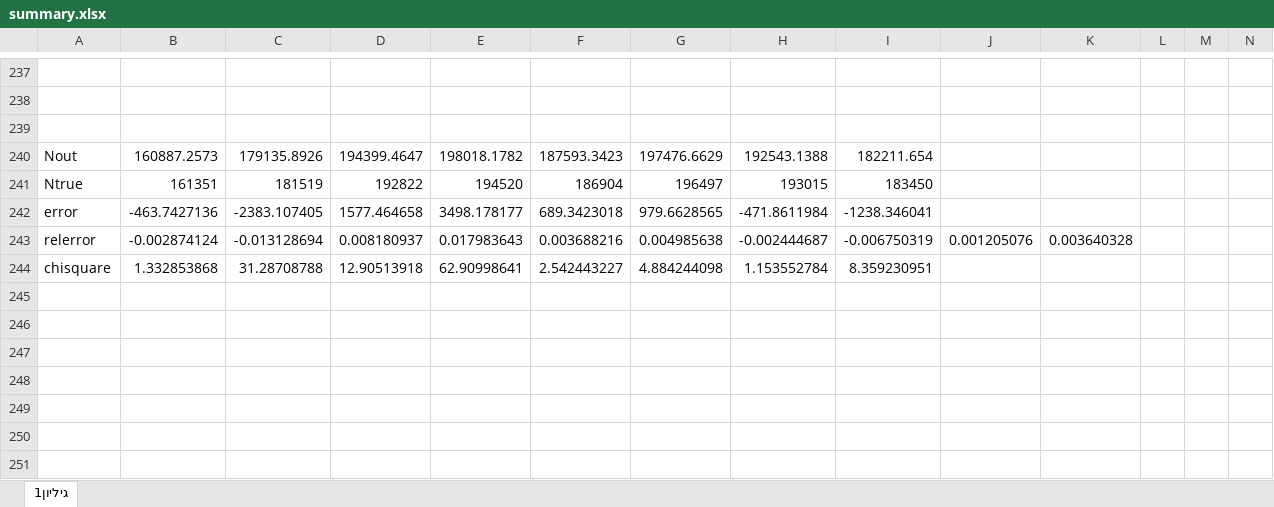
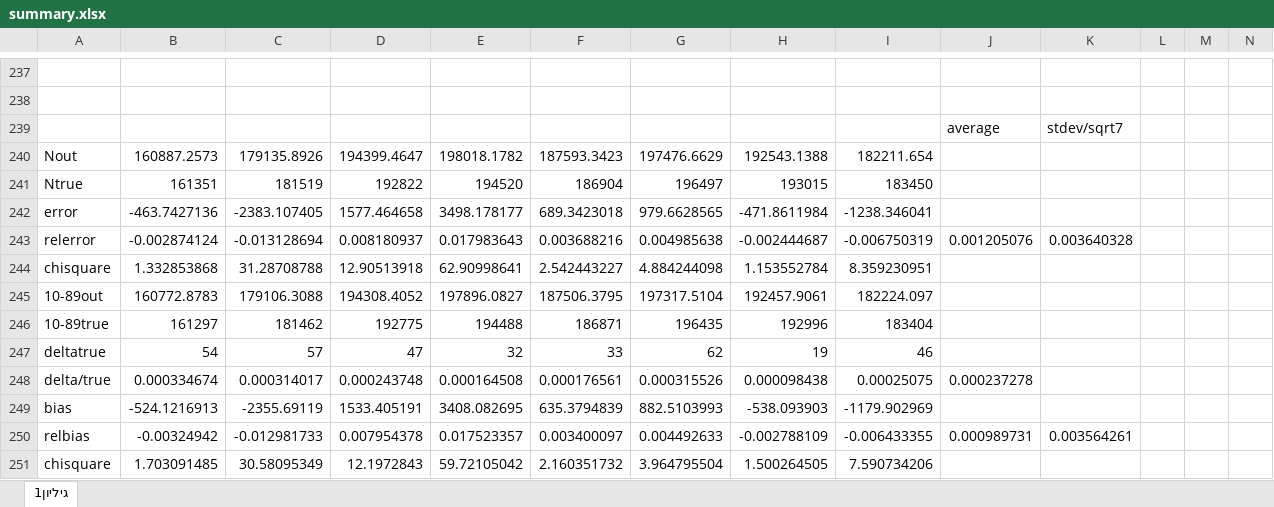
Before and after one commit to nirzaa/particles_repo, an Excel workbook: csv_files/3_to_5/10z/summary.xlsx, sheet גיליון1, drawn as a sheet; only a part is shown, gaps mark what is left out; values as stored, in another font and other column widths than the file's, no borders; charts and pictures not drawn; rows hold the shown columns only; the diff names each change by its address in the sheet, - before the commit and + after, or states it on an @@ line.

Commit message:
Add files via upload

```diff
--- a/csv_files/3_to_5/10z/summary.xlsx (sheet גיליון1)
+++ b/csv_files/3_to_5/10z/summary.xlsx (sheet גיליון1)
-row 239: (empty)
+row 239:  |  |  |  |  |  |  |  |  | average | stdev/sqrt7
+row 245: 10-89out | 160772.8783 | 179106.3088 | 194308.4052 | 197896.0827 | 187506.3795 | 197317.5104 | 192457.9061 | 182224.097
+row 246: 10-89true | 161297 | 181462 | 192775 | 194488 | 186871 | 196435 | 192996 | 183404
+row 247: deltatrue | 54 | 57 | 47 | 32 | 33 | 62 | 19 | 46
+row 248: delta/true | 0.000334674 | 0.000314017 | 0.000243748 | 0.000164508 | 0.000176561 | 0.000315526 | 0.000098438 | 0.00025075 | 0.000237278
+row 249: bias | -524.1216913 | -2355.69119 | 1533.405191 | 3408.082695 | 635.3794839 | 882.5103993 | -538.093903 | -1179.902969
+row 250: relbias | -0.00324942 | -0.012981733 | 0.007954378 | 0.017523357 | 0.003400097 | 0.004492633 | -0.002788109 | -0.006433355 | 0.000989731 | 0.003564261
+row 251: chisquare | 1.703091485 | 30.58095349 | 12.1972843 | 59.72105042 | 2.160351732 | 3.964795504 | 1.500264505 | 7.590734206
```
Also changed, not shown: charts or pictures.
